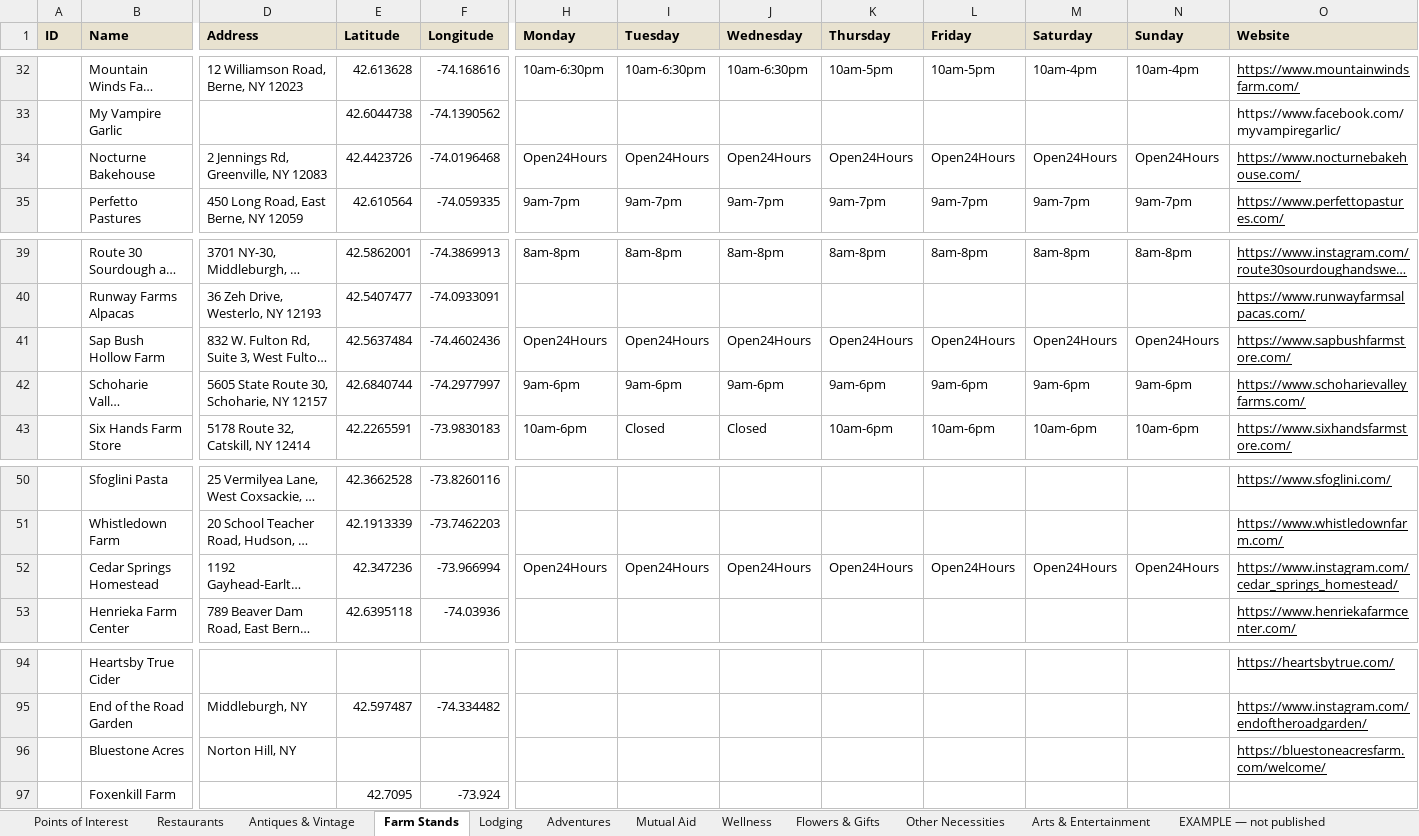
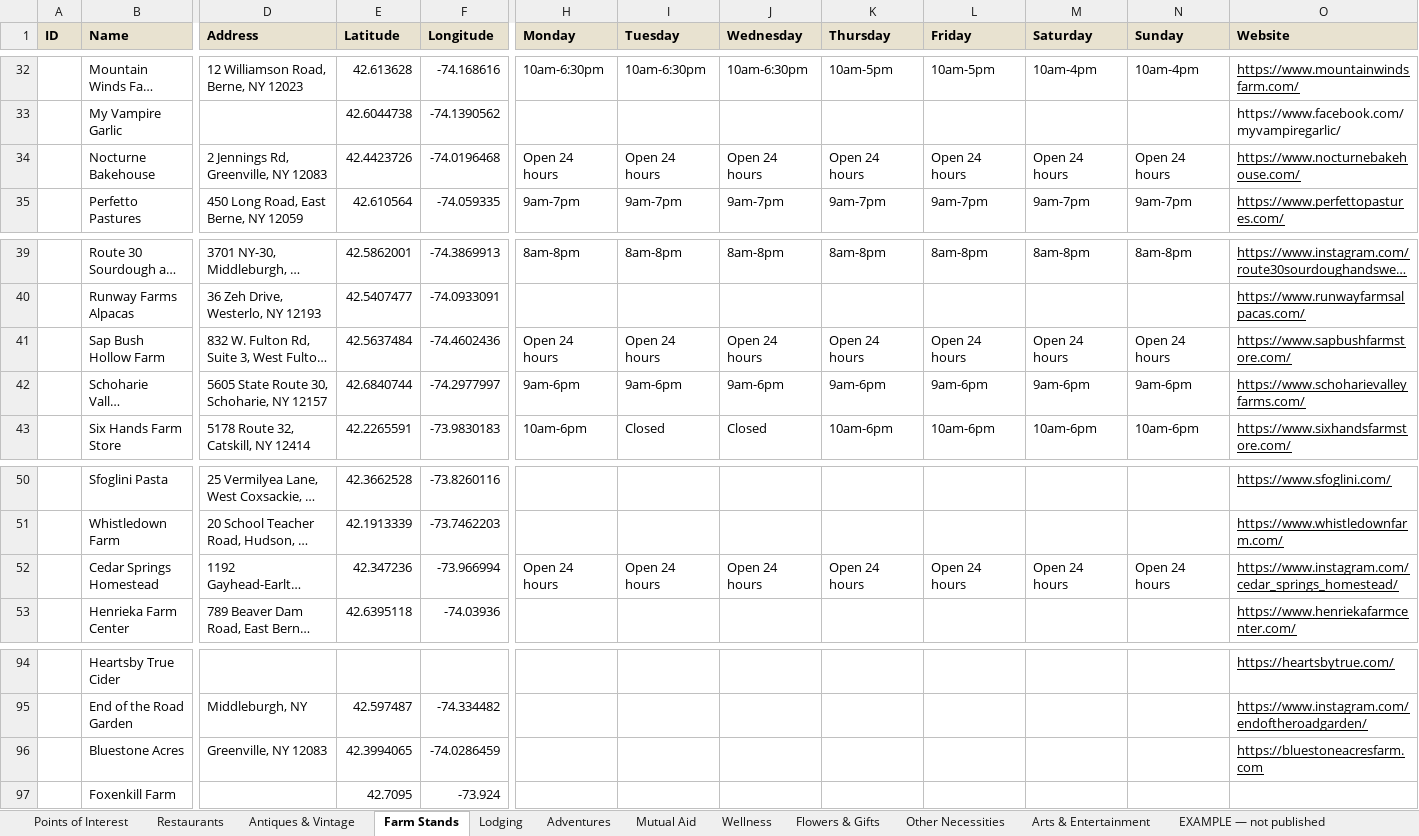
Before and after one commit to nyhilltowners/explore-the-hilltowns, an Excel workbook: data/points_of_interest.xlsx, sheet Farm Stands, drawn as a sheet; only a part is shown, gaps mark what is left out; long unchanged cells end in …; values as stored, in another font and other column widths than the file's, no borders; the diff covers the shown part only; the diff names each change by its address in the sheet, - before the commit and + after, or states it on an @@ line.

```diff
--- a/data/points_of_interest.xlsx (sheet Farm Stands)
+++ b/data/points_of_interest.xlsx (sheet Farm Stands)
-H34 (Monday): Open24Hours
+H34 (Monday): Open 24 hours
-I34 (Tuesday): Open24Hours
+I34 (Tuesday): Open 24 hours
-J34 (Wednesday): Open24Hours
+J34 (Wednesday): Open 24 hours
-K34 (Thursday): Open24Hours
+K34 (Thursday): Open 24 hours
-L34 (Friday): Open24Hours
+L34 (Friday): Open 24 hours
-M34 (Saturday): Open24Hours
+M34 (Saturday): Open 24 hours
-N34 (Sunday): Open24Hours
+N34 (Sunday): Open 24 hours
-H41 (Monday): Open24Hours
+H41 (Monday): Open 24 hours
-I41 (Tuesday): Open24Hours
+I41 (Tuesday): Open 24 hours
-J41 (Wednesday): Open24Hours
+J41 (Wednesday): Open 24 hours
-K41 (Thursday): Open24Hours
+K41 (Thursday): Open 24 hours
-L41 (Friday): Open24Hours
+L41 (Friday): Open 24 hours
-M41 (Saturday): Open24Hours
+M41 (Saturday): Open 24 hours
-N41 (Sunday): Open24Hours
+N41 (Sunday): Open 24 hours
-H52 (Monday): Open24Hours
+H52 (Monday): Open 24 hours
-I52 (Tuesday): Open24Hours
+I52 (Tuesday): Open 24 hours
-J52 (Wednesday): Open24Hours
+J52 (Wednesday): Open 24 hours
-K52 (Thursday): Open24Hours
+K52 (Thursday): Open 24 hours
-L52 (Friday): Open24Hours
+L52 (Friday): Open 24 hours
-M52 (Saturday): Open24Hours
+M52 (Saturday): Open 24 hours
-N52 (Sunday): Open24Hours
+N52 (Sunday): Open 24 hours
-D96 (Address): Norton Hill, NY
+D96 (Address): Greenville, NY 12083
-E96 (Latitude): (empty)
+E96 (Latitude): 42.3994065
-F96 (Longitude): (empty)
+F96 (Longitude): -74.0286459
-O96 (Website): https://bluestoneacresfarm.com/welcome/
+O96 (Website): https://bluestoneacresfarm.com
```
Also changed, not shown: 2 edited cells elsewhere in this sheet, sheet Adventures, sheet Flowers & Gifts, sheet Other Necessities, sheet Restaurants, sheet Mutual Aid, sheet Wellness, 1 more sheet.
